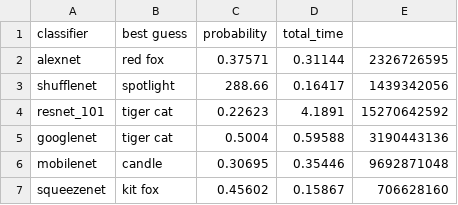
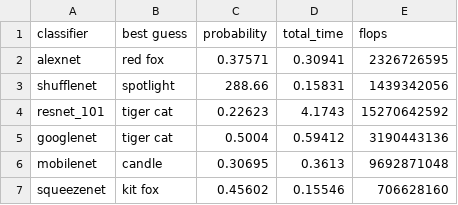
Before and after one commit to rdeamici/asn5-deep-learning, a CSV file: cat_results.csv, drawn as a sheet.

```diff
--- a/cat_results.csv
+++ b/cat_results.csv
@@ -1,7 +1,7 @@
-classifier,best guess,probability,total_time
-alexnet,red fox,0.37571,0.31144,2326726595
-shufflenet,spotlight,288.66,0.16417,1439342056
-resnet_101,tiger cat,0.22623,4.1891,15270642592
-googlenet,tiger cat,0.5004,0.59588,3190443136
-mobilenet,candle,0.30695,0.35446,9692871048
-squeezenet,kit fox,0.45602,0.15867,706628160
+classifier,best guess,probability,total_time,flops
+alexnet,red fox,0.37571,0.30941,2326726595
+shufflenet,spotlight,288.66,0.15831,1439342056
+resnet_101,tiger cat,0.22623,4.1743,15270642592
+googlenet,tiger cat,0.5004,0.59412,3190443136
+mobilenet,candle,0.30695,0.3613,9692871048
+squeezenet,kit fox,0.45602,0.15546,706628160
```
Also changed, not shown: eagle_results.csv, jemma_results.csv, 4 other files.
